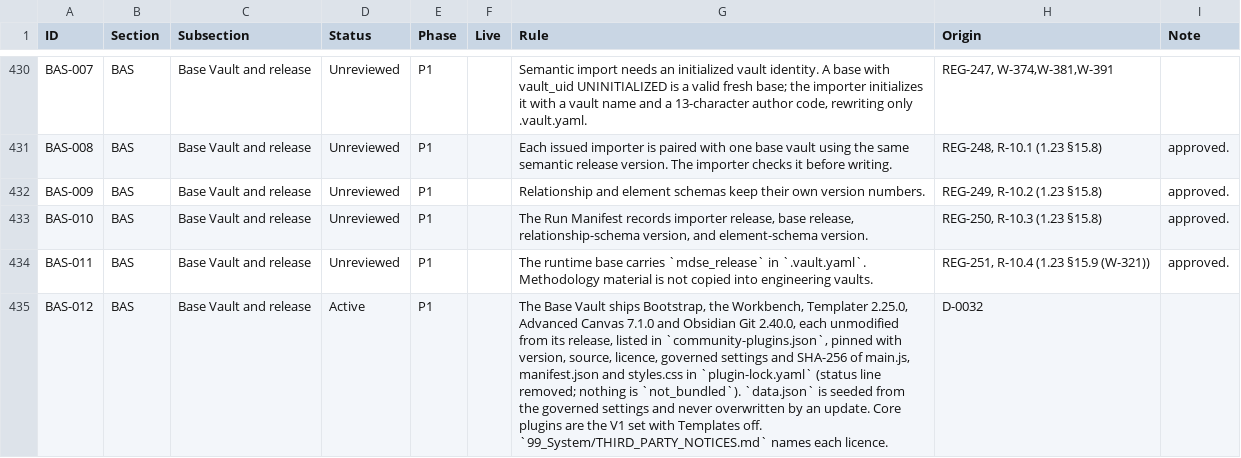
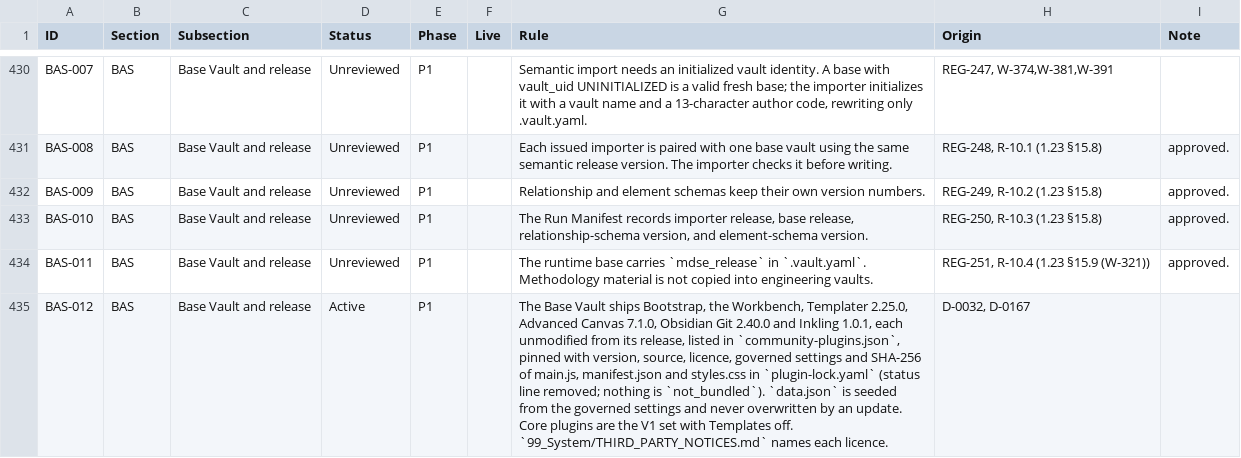
Before and after one commit to spencerskelly/MDSE_v2, a CSV file: governance/register/rules-register.csv, drawn as a sheet; only a part is shown, gaps mark what is left out; the diff covers the shown part only; the diff names each change by its address in the sheet, - before the commit and + after, or states it on an @@ line.

```diff
--- a/governance/register/rules-register.csv
+++ b/governance/register/rules-register.csv
-G435 (Rule): …Advanced Canvas 7.1.0 and Obsidian Git 2.40.0, each unmodified…
+G435 (Rule): …Advanced Canvas 7.1.0, Obsidian Git 2.40.0 and Inkling 1.0.1, each unmodified…
-H435 (Origin): D-0032
+H435 (Origin): D-0032, D-0167
```
Also changed, not shown: 4 edited cells elsewhere in this file, 28 other files.
